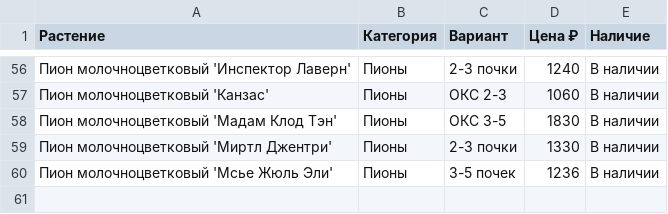
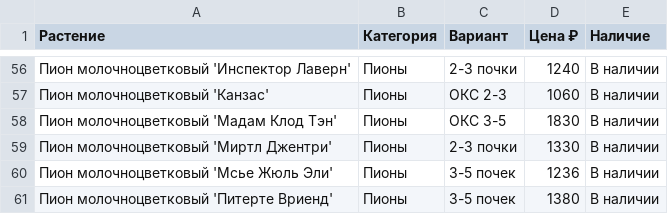
Before and after one commit to i-romanoff/chudni-sad, a CSV file: data/price.csv, drawn as a sheet; only a part is shown, gaps mark what is left out.

```diff
--- a/data/price.csv
+++ b/data/price.csv
@@ -60 +60,2 @@
 Пион молочноцветковый 'Мсье Жюль Эли';Пионы;3-5 почек;1236;В наличии
+Пион молочноцветковый 'Питерте Вриенд';Пионы;3-5 почек;1380;В наличии
```
Also changed, not shown: 3 other files.
